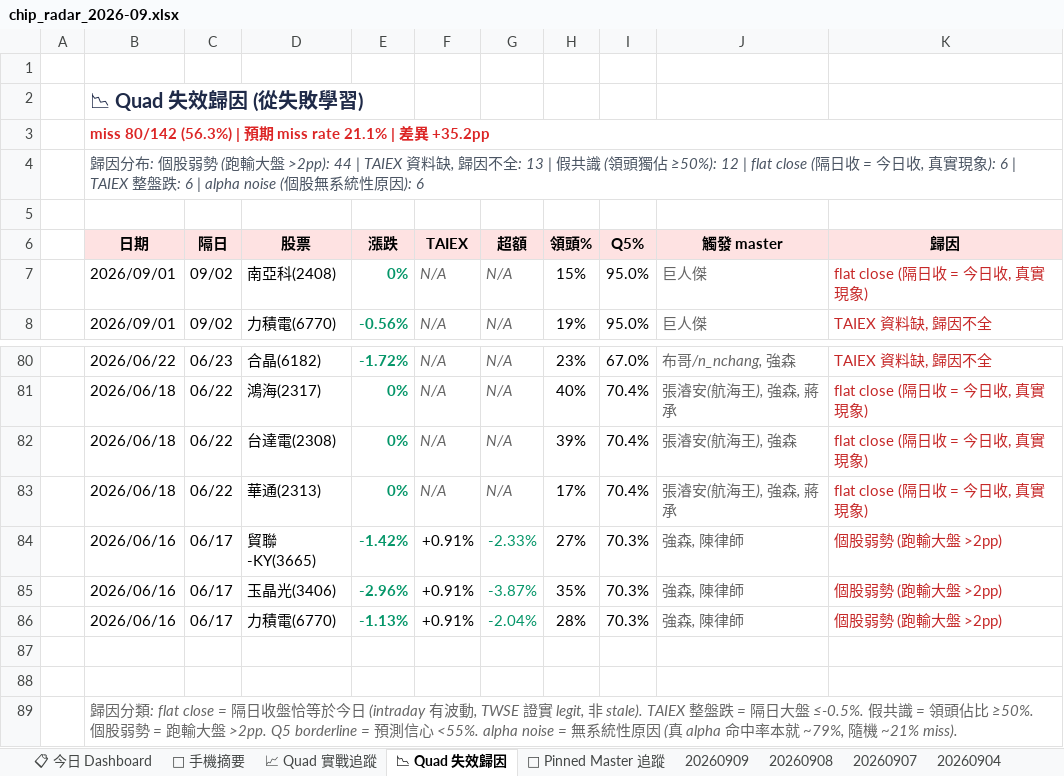
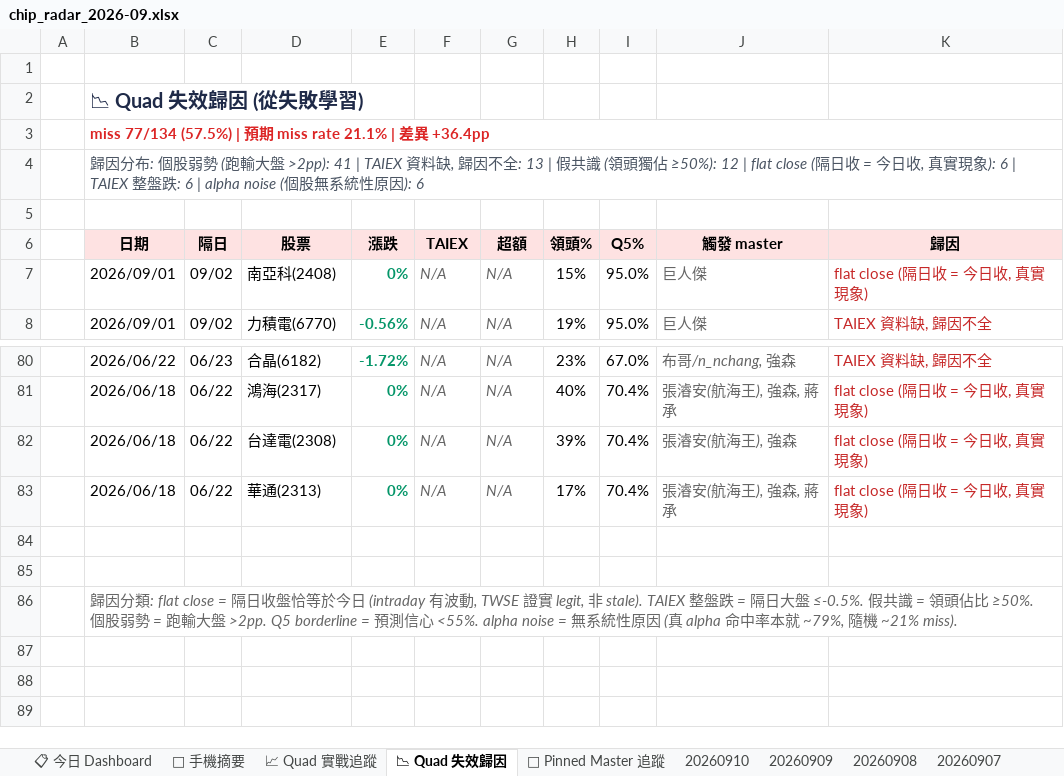
Before and after one commit to DRwillychiu/CHIP_RADAR_TW, an Excel workbook: data/reports/chip_radar_2026-09.xlsx, sheet 📉 Quad 失效歸因, drawn as a sheet; only a part is shown, gaps mark what is left out; values as stored, in another font and other column widths than the file's, no borders; the diff names each change by its address in the sheet, - before the commit and + after, or states it on an @@ line.

```diff
--- a/data/reports/chip_radar_2026-09.xlsx (sheet 📉 Quad 失效歸因)
+++ b/data/reports/chip_radar_2026-09.xlsx (sheet 📉 Quad 失效歸因)
+sheet tab: 20260910
-B3 (日期): miss 80/142 (56.3%) | 預期 miss rate 21.1% | 差異 +35.2pp
+B3 (日期): miss 77/134 (57.5%) | 預期 miss rate 21.1% | 差異 +36.4pp
-B4 (日期): …大盤 >2pp): 44 | TAIEX 資料…
+B4 (日期): …大盤 >2pp): 41 | TAIEX 資料…
-row 84:  | 2026/06/16 | 06/17 | 貿聯-KY(3665) | -1.42% | +0.91% | -2.33% | 27% | 70.3% | 強森, 陳律師 | 個股弱勢 (跑輸大盤 >2pp)
-row 85:  | 2026/06/16 | 06/17 | 玉晶光(3406) | -2.96% | +0.91% | -3.87% | 35% | 70.3% | 強森, 陳律師 | 個股弱勢 (跑輸大盤 >2pp)
-row 86:  | 2026/06/16 | 06/17 | 力積電(6770) | -1.13% | +0.91% | -2.04% | 28% | 70.3% | 強森, 陳律師 | 個股弱勢 (跑輸大盤 >2pp)
```
Also changed, not shown: sheet 📋 今日 Dashboard, sheet 20260909, sheet 📌 Pinned Master 追蹤, sheet 📱 手機摘要, sheet 📈 Quad 實戰追蹤, data/reports/latest.xlsx, 30 other files.
